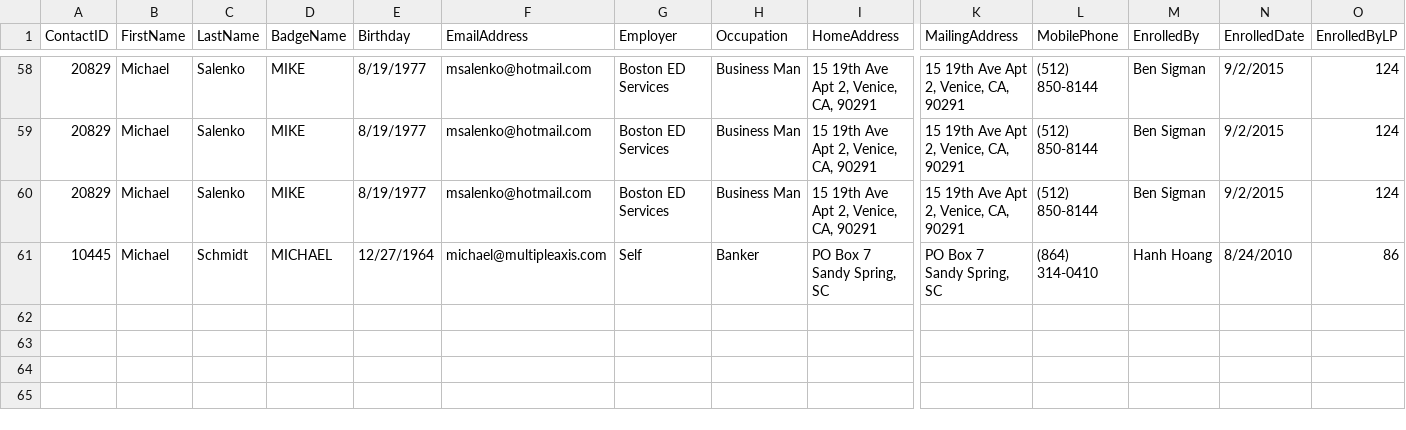
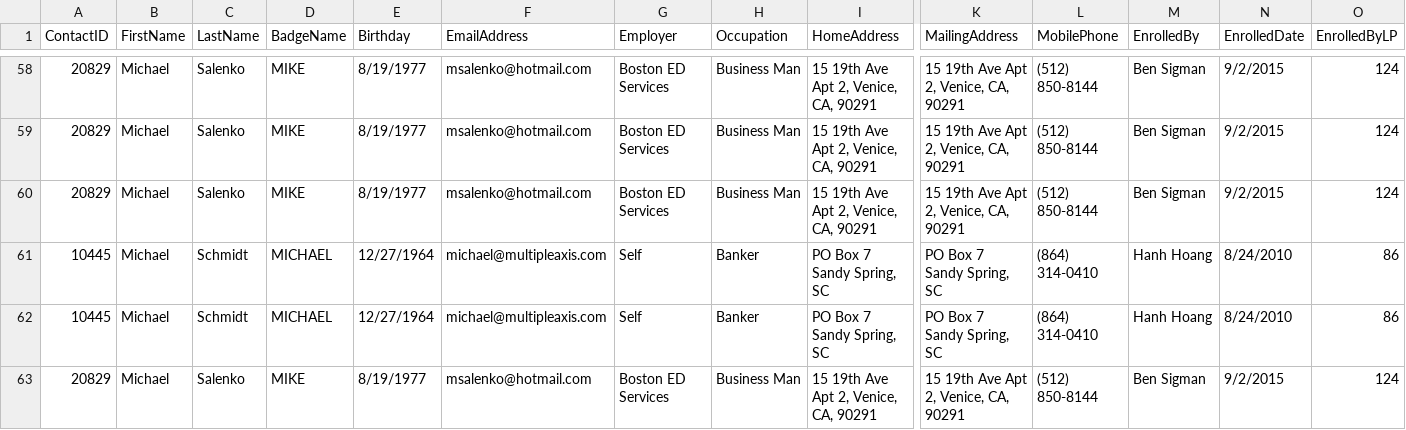
Before and after one commit to nedzte07-eng/hillel_homework, a CSV file: lessons/Lesson_16/initial_data/csvs/r-m-c.csv, drawn as a sheet; only a part is shown, gaps mark what is left out; rows hold the shown columns only; ↵ is a line break in a cell; the diff names each change by its address in the sheet, - before the commit and + after, or states it on an @@ line.

```diff
--- a/lessons/Lesson_16/initial_data/csvs/r-m-c.csv
+++ b/lessons/Lesson_16/initial_data/csvs/r-m-c.csv
+row 62: 10445 | Michael | Schmidt | MICHAEL | 12/27/1964 | michael@multipleaxis.com | Self | Banker | PO Box 7 ↵ Sandy Spring, SC | PO Box 7 ↵ Sandy Spring, SC | (864) 314-0410 | Hanh Hoang | 8/24/2010 | 86
+row 63: 20829 | Michael | Salenko | MIKE | 8/19/1977 | msalenko@hotmail.com | Boston ED Services | Business Man | 15 19th Ave Apt 2, Venice, CA, 90291 | 15 19th Ave Apt 2, Venice, CA, 90291 | (512) 850-8144 | Ben Sigman | 9/2/2015 | 124
```
Also changed, not shown: lessons/Lesson_16/initial_data/csvs/random-michaels.csv, 2 other files.
